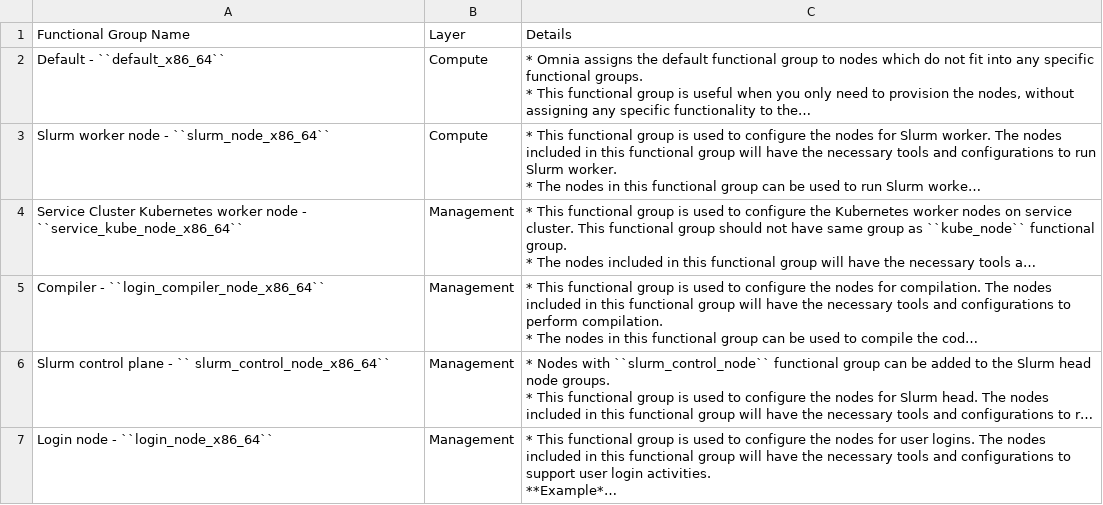
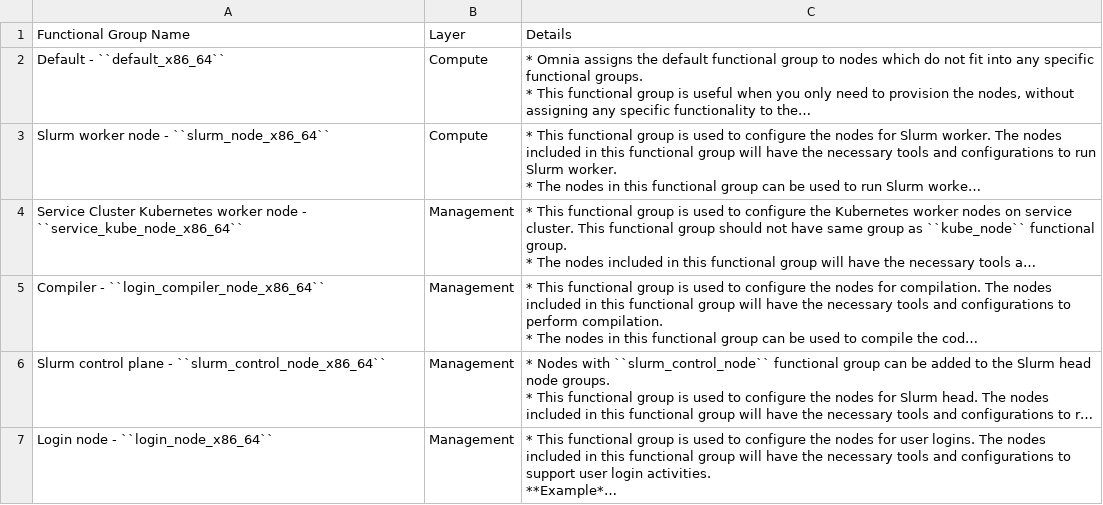
Before and after one commit to vasanthsathya/omnia, a CSV file: docs/source/Tables/omnia_roles.csv, drawn as a sheet; long unchanged cells end in …; the diff names each change by its address in the sheet, - before the commit and + after, or states it on an @@ line.

Commit message:
Formatting

```diff
--- a/docs/source/Tables/omnia_roles.csv
+++ b/docs/source/Tables/omnia_roles.csv
-A6: …plane - `` slurm_control_node_x86_64``
+A6: …plane - ``slurm_control_node_x86_64``
```
